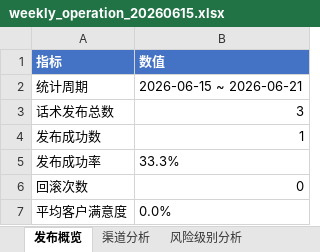
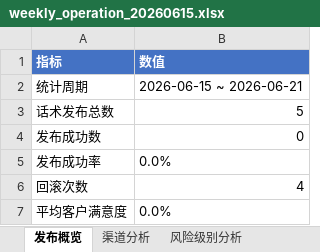
Before and after one commit to Idol993/d006, an Excel workbook: reports/weekly_operation_20260615.xlsx, sheet 发布概览, drawn as a sheet; values as stored, in another font and other column widths than the file's, no borders; the diff names each change by its address in the sheet, - before the commit and + after, or states it on an @@ line.

```diff
--- a/reports/weekly_operation_20260615.xlsx (sheet 发布概览)
+++ b/reports/weekly_operation_20260615.xlsx (sheet 发布概览)
-B3 (数值): 3
+B3 (数值): 5
-B4 (数值): 1
+B4 (数值): 0
-B5 (数值): 33.3%
+B5 (数值): 0.0%
-B6 (数值): 0
+B6 (数值): 4
```
Also changed, not shown: sheet 渠道分析, sheet 风险级别分析, 16 other files.
